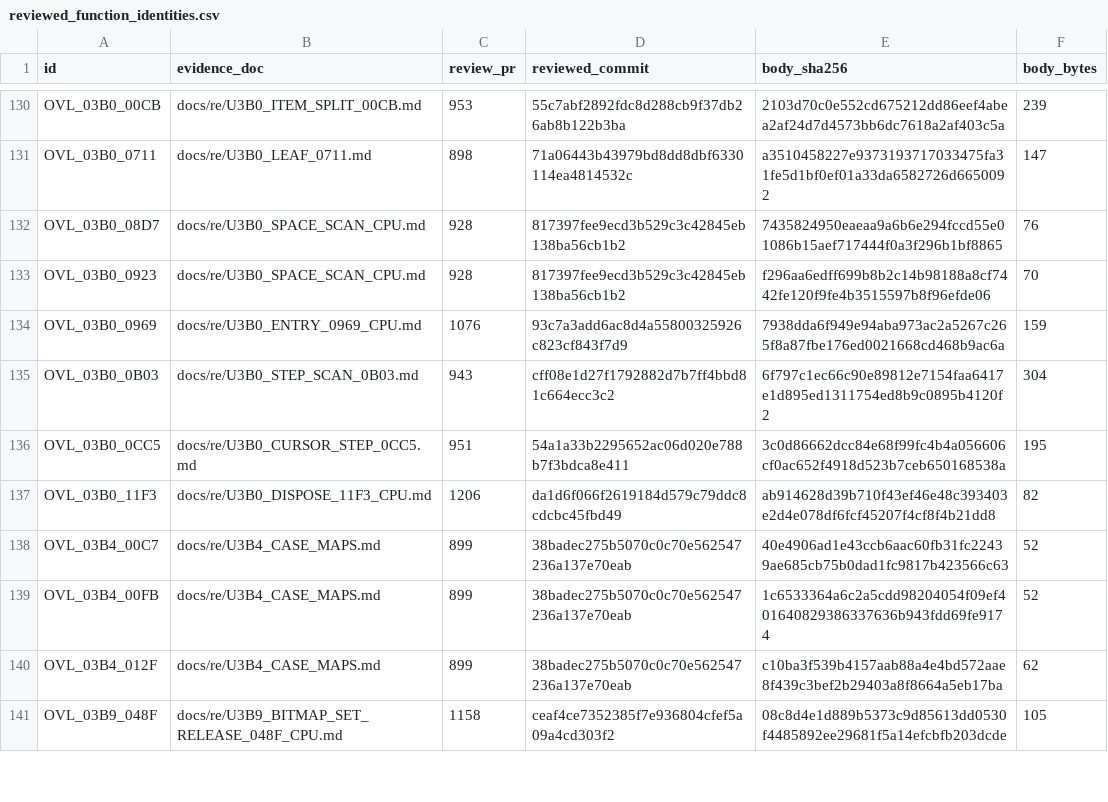
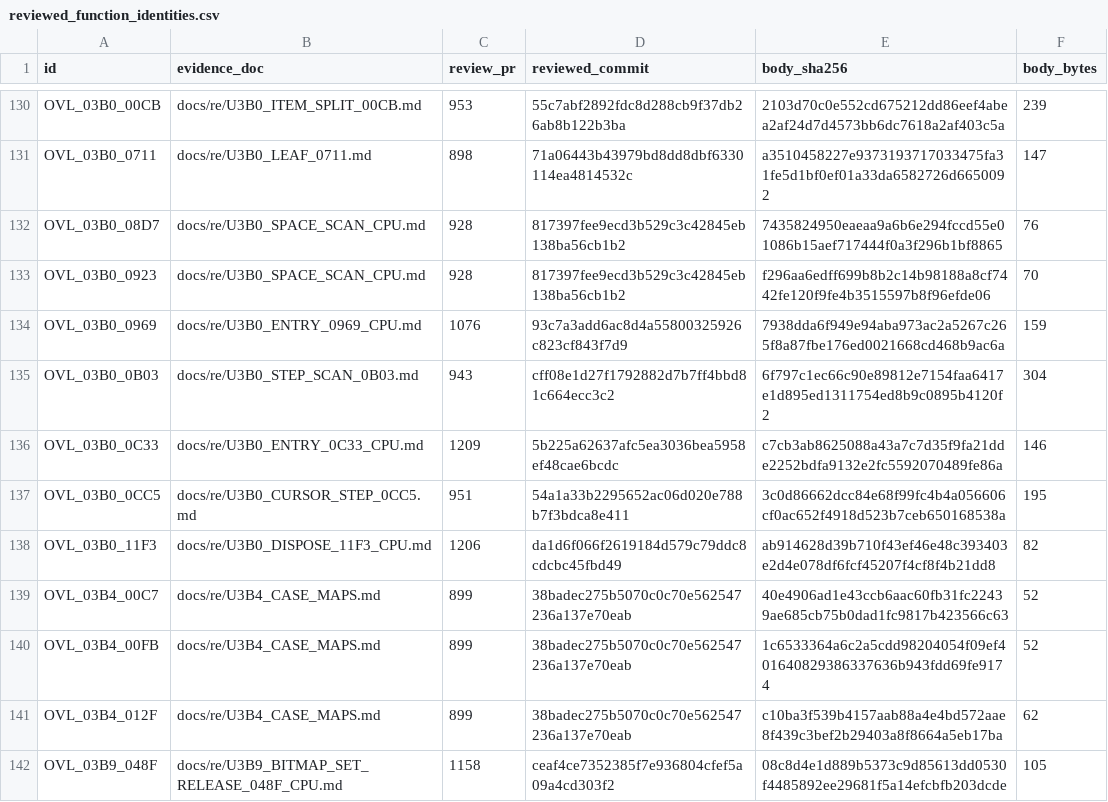
Before and after one commit to huntergdavis/poolrad-decomp, a CSV file: docs/re/reviewed_function_identities.csv, drawn as a sheet; only a part is shown, gaps mark what is left out; the diff names each change by its address in the sheet, - before the commit and + after, or states it on an @@ line.

```diff
--- a/docs/re/reviewed_function_identities.csv
+++ b/docs/re/reviewed_function_identities.csv
+row 136: OVL_03B0_0C33 | docs/re/U3B0_ENTRY_0C33_CPU.md | 1209 | 5b225a62637afc5ea3036bea5958ef48cae6bcdc | c7cb3ab8625088a43a7c7d35f9fa21dde2252bdfa9132e2fc5592070489fe86a | 146
```
Also changed, not shown: docs/re/overlay_classification.csv, docs/re/strict_full_c_addresses.csv, 4 other files.
